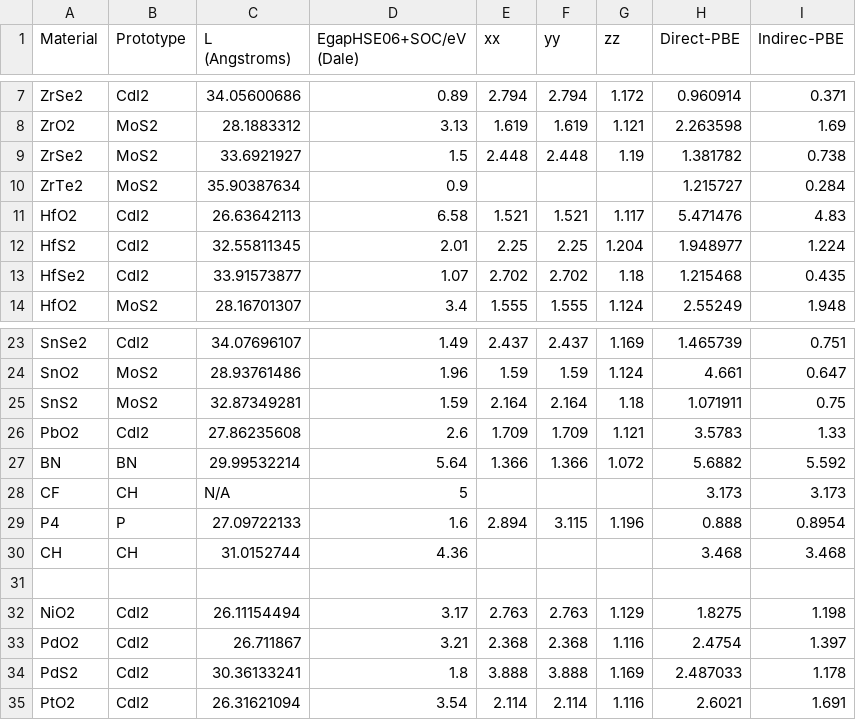
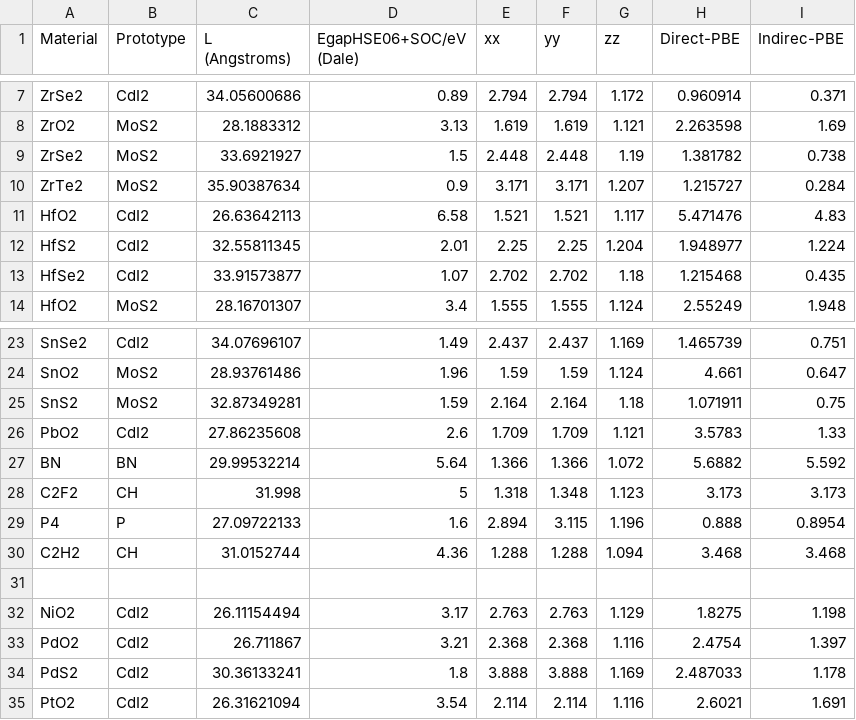
Before and after one commit to alchem0x2A/paper.2D_dielectric, a CSV file: data/HSE-data/2D_HSE.csv, drawn as a sheet; only a part is shown, gaps mark what is left out.

```diff
--- a/data/HSE-data/2D_HSE.csv
+++ b/data/HSE-data/2D_HSE.csv
@@ -9,3 +9,3 @@ ZrO2,MoS2,28.1883312,3.13,1.619,1.619,1.121,2.263598,1.69
 ZrSe2,MoS2,33.6921927,1.5,2.448,2.448,1.19,1.381782,0.738
-ZrTe2,MoS2,35.90387634,0.9,,,,1.215727,0.284
+ZrTe2,MoS2,35.90387634,0.9,3.171,3.171,1.207,1.215727,0.284
 HfO2,CdI2,26.63642113,6.58,1.521,1.521,1.117,5.471476,4.83
@@ -27,5 +27,5 @@ PbO2,CdI2,27.86235608,2.6,1.709,1.709,1.121,3.5783,1.33
 BN,BN,29.99532214,5.64,1.366,1.366,1.072,5.6882,5.592
-CF,CH,N/A,5,,,,3.173,3.173
+C2F2,CH,31.998,5,1.318,1.348,1.123,3.173,3.173
 P4,P,27.09722133,1.6,2.894,3.115,1.196,0.888,0.8954
-CH,CH,31.0152744,4.36,,,,3.468,3.468
+C2H2,CH,31.0152744,4.36,1.288,1.288,1.094,3.468,3.468
 ,,,,,,,,
```
Also changed, not shown: 9 other files.
